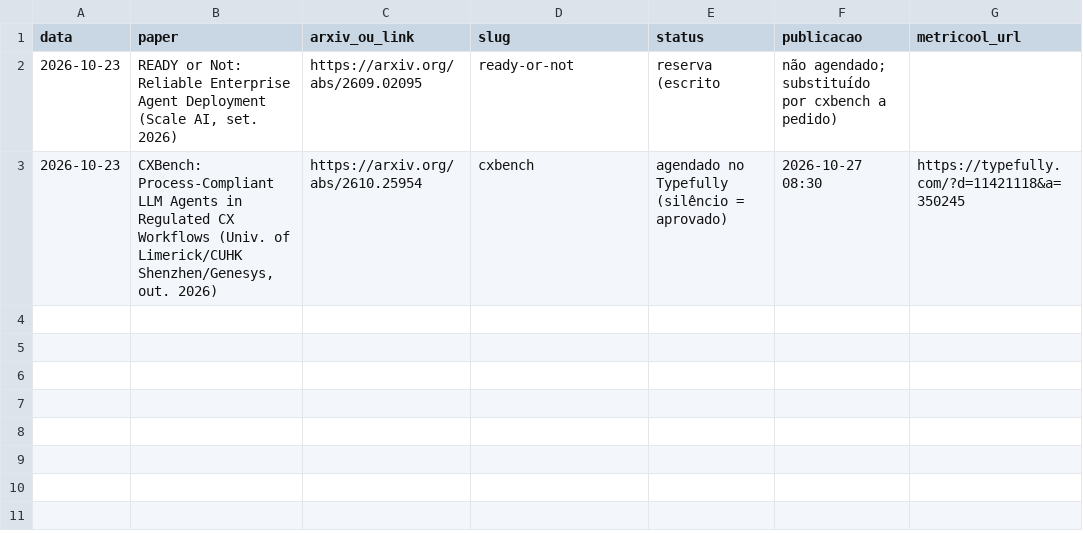
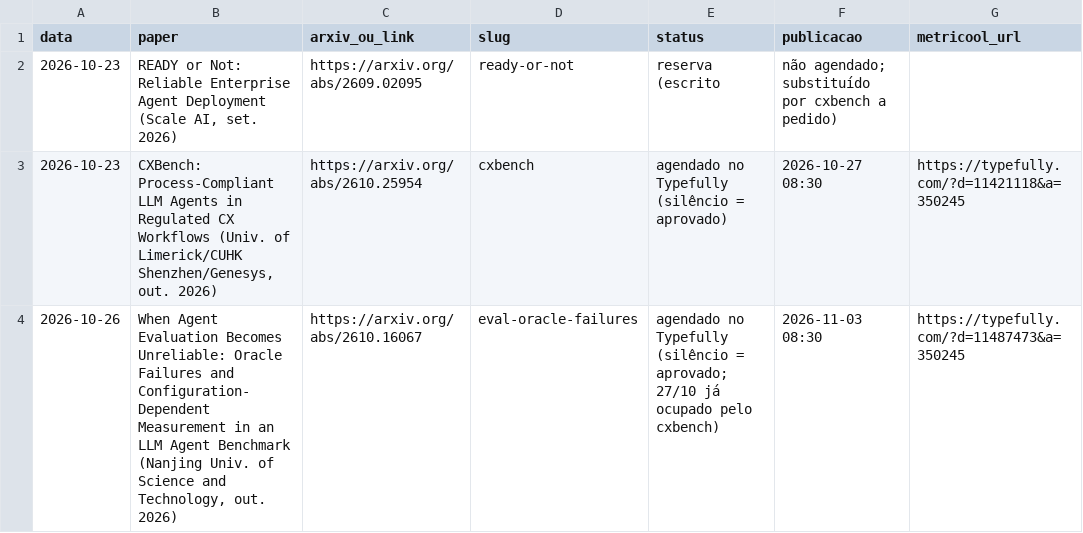
Before and after one commit to pedrofavero/techroombr-posts, a CSV file: posts/linkedin/historico.csv, drawn as a sheet.

```diff
--- a/posts/linkedin/historico.csv
+++ b/posts/linkedin/historico.csv
@@ -3 +3,2 @@ data,paper,arxiv_ou_link,slug,status,publicacao,metricool_url
 2026-10-23,"CXBench: Process-Compliant LLM Agents in Regulated CX Workflows (Univ. of Limerick/CUHK Shenzhen/Genesys, out. 2026)",https://arxiv.org/abs/2610.25954,cxbench,agendado no Typefully (silêncio = aprovado),2026-10-27 08:30,https://typefully.com/?d=11421118&a=350245
+2026-10-26,"When Agent Evaluation Becomes Unreliable: Oracle Failures and Configuration-Dependent Measurement in an LLM Agent Benchmark (Nanjing Univ. of Science and Technology, out. 2026)",https://arxiv.org/abs/2610.16067,eval-oracle-failures,agendado no Typefully (silêncio = aprovado; 27/10 já ocupado pelo cxbench),2026-11-03 08:30,https://typefully.com/?d=11487473&a=350245
```
Also changed, not shown: 1 other file.
